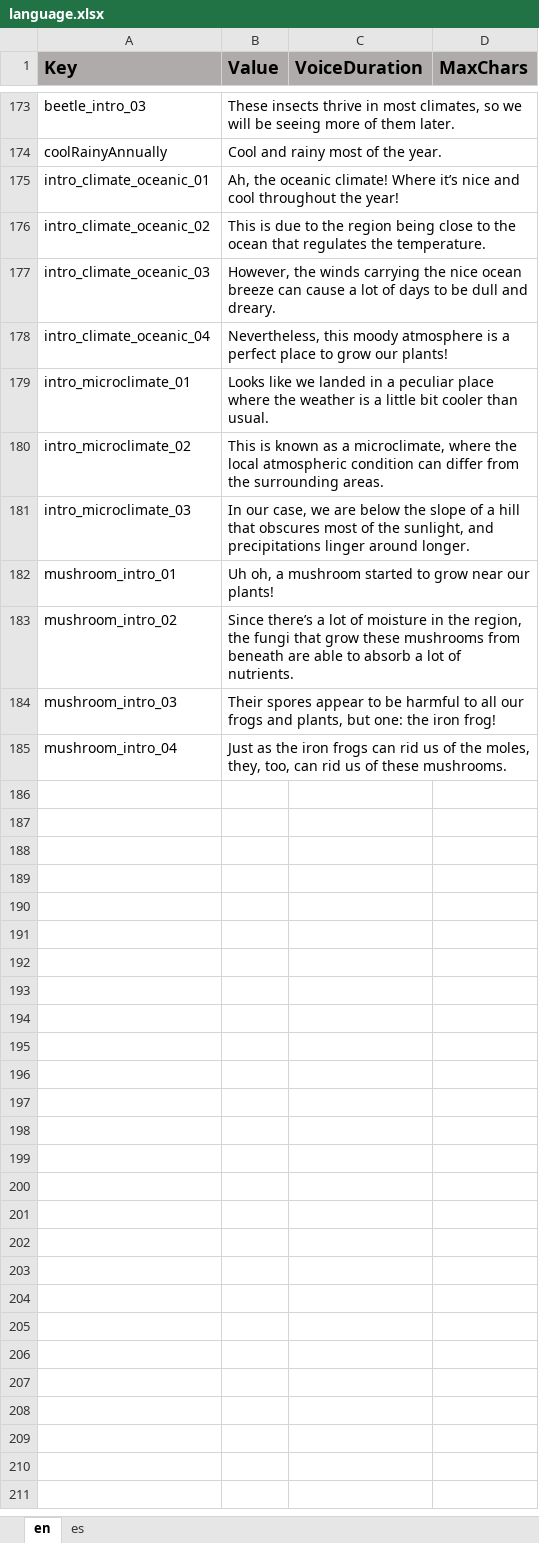
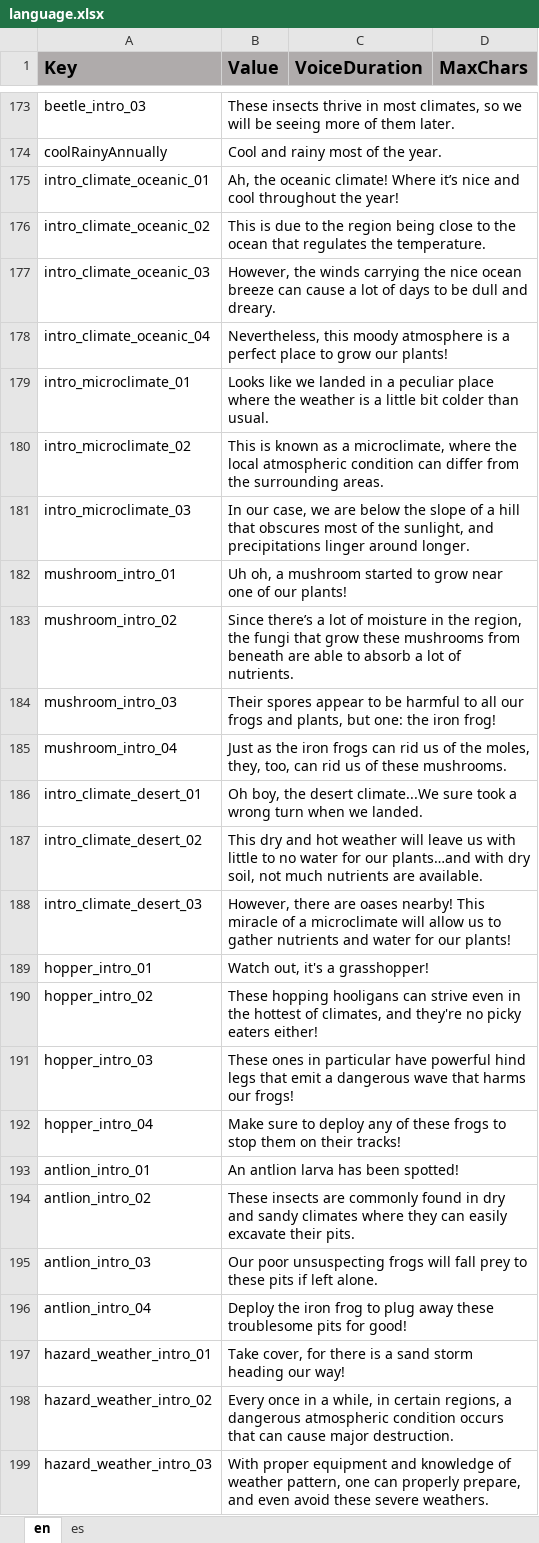
Before and after one commit to ddionisio/LL_ESS2D2, an Excel workbook: Language/language.xlsx, sheet en, drawn as a sheet; only a part is shown, gaps mark what is left out; values as stored, in another font and other column widths than the file's, no borders; the diff names each change by its address in the sheet, - before the commit and + after, or states it on an @@ line.

Commit message:
level 3 intro dialog stuff

```diff
--- a/Language/language.xlsx (sheet en)
+++ b/Language/language.xlsx (sheet en)
-B179 (Value): …little bit cooler than usual.
+B179 (Value): …little bit colder than usual.
-B182 (Value): …grow near our plants!
+B182 (Value): …grow near one of our plants!
+row 186: intro_climate_desert_01 | Oh boy, the desert climate...We sure took a wrong turn when we landed.
+row 187: intro_climate_desert_02 | This dry and hot weather will leave us with little to no water for our plants…and with dry soil, not much nutrients are available.
+row 188: intro_climate_desert_03 | However, there are oases nearby! This miracle of a microclimate will allow us to gather nutrients and water for our plants!
+row 189: hopper_intro_01 | Watch out, it's a grasshopper!
+row 190: hopper_intro_02 | These hopping hooligans can strive even in the hottest of climates, and they're no picky eaters either!
+row 191: hopper_intro_03 | These ones in particular have powerful hind legs that emit a dangerous wave that harms our frogs!
+row 192: hopper_intro_04 | Make sure to deploy any of these frogs to stop them on their tracks!
+row 193: antlion_intro_01 | An antlion larva has been spotted!
+row 194: antlion_intro_02 | These insects are commonly found in dry and sandy climates where they can easily excavate their pits.
+row 195: antlion_intro_03 | Our poor unsuspecting frogs will fall prey to these pits if left alone.
+row 196: antlion_intro_04 | Deploy the iron frog to plug away these troublesome pits for good!
+row 197: hazard_weather_intro_01 | Take cover, for there is a sand storm heading our way!
+row 198: hazard_weather_intro_02 | Every once in a while, in certain regions, a dangerous atmospheric condition occurs that can cause major destruction.
+row 199: hazard_weather_intro_03 | With proper equipment and knowledge of weather pattern, one can properly prepare, and even avoid these severe weathers.
```
Also changed, not shown: sheet es, 6 other files.
